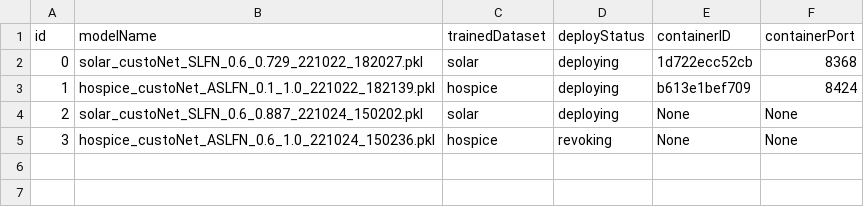
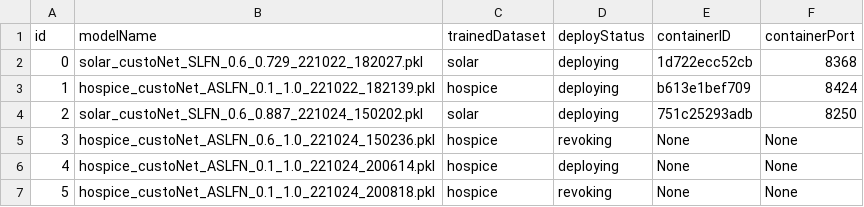
Before and after one commit to DpRams/NLA, a CSV file: model_deploying/deployment.csv, drawn as a sheet.

```diff
--- a/model_deploying/deployment.csv
+++ b/model_deploying/deployment.csv
@@ -3,3 +3,5 @@ id,modelName,trainedDataset,deployStatus,containerID,containerPort
 1,hospice_custoNet_ASLFN_0.1_1.0_221022_182139.pkl,hospice,deploying,b613e1bef709,8424
-2,solar_custoNet_SLFN_0.6_0.887_221024_150202.pkl,solar,deploying,None,None
+2,solar_custoNet_SLFN_0.6_0.887_221024_150202.pkl,solar,deploying,751c25293adb,8250
 3,hospice_custoNet_ASLFN_0.6_1.0_221024_150236.pkl,hospice,revoking,None,None
+4,hospice_custoNet_ASLFN_0.1_1.0_221024_200614.pkl,hospice,deploying,None,None
+5,hospice_custoNet_ASLFN_0.1_1.0_221024_200818.pkl,hospice,revoking,None,None
```
Also changed, not shown: 6 other files.
